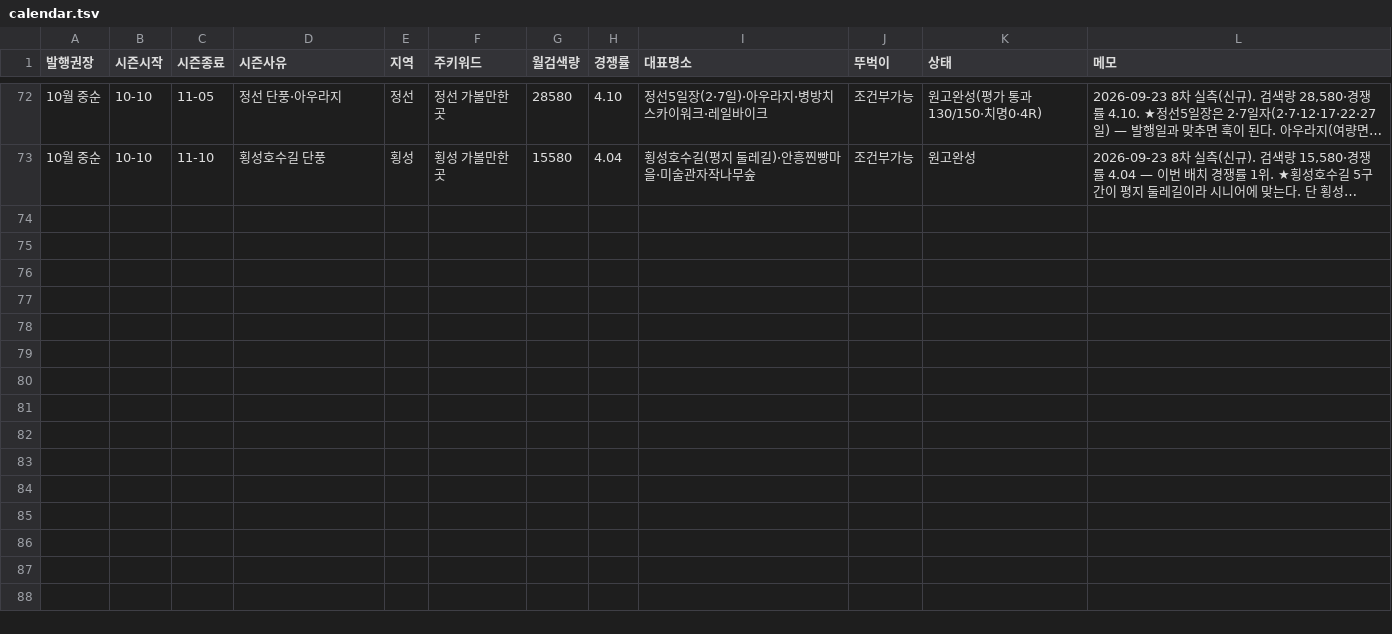
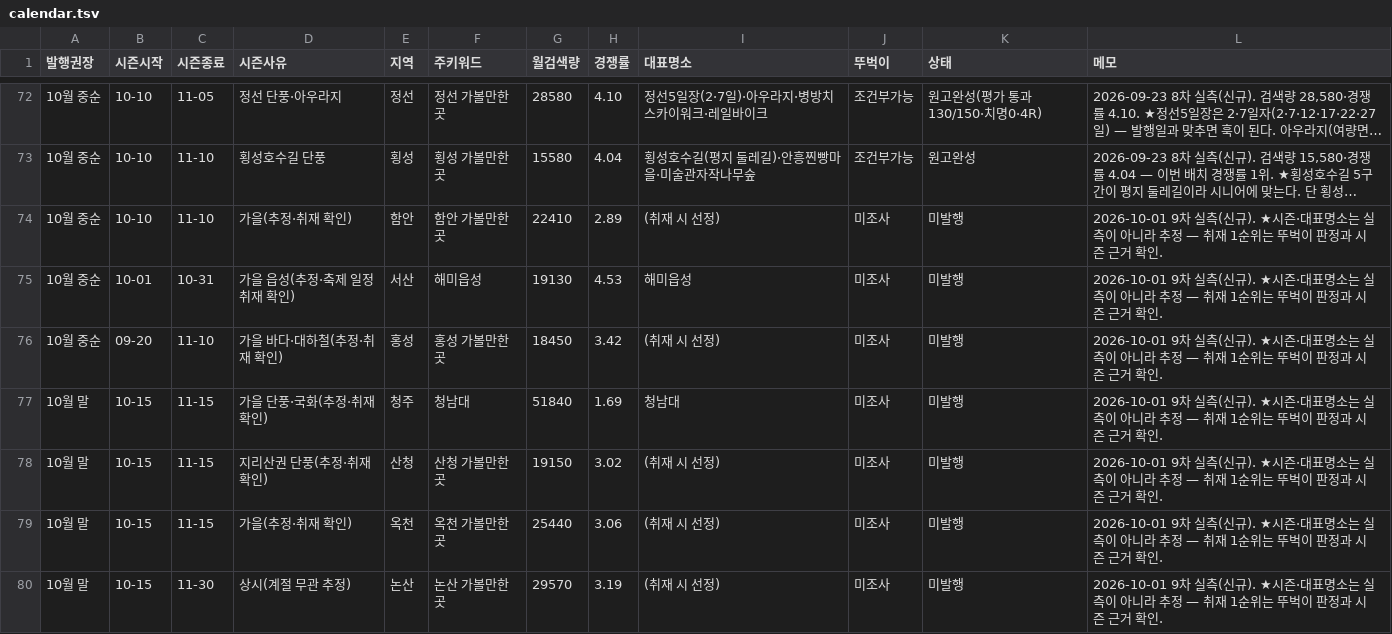
Before and after one commit to e8393111-cloud/blogspot, a TSV file: .claude/travel-calendar/calendar.tsv, drawn as a sheet; only a part is shown, gaps mark what is left out; long unchanged cells end in …; the diff covers the shown part only; the diff names each change by its address in the sheet, - before the commit and + after, or states it on an @@ line.

```diff
--- a/.claude/travel-calendar/calendar.tsv
+++ b/.claude/travel-calendar/calendar.tsv
+row 74: 10월 중순 | 10-10 | 11-10 | 가을(추정·취재 확인) | 함안 | 함안 가볼만한곳 | 22410 | 2.89 | (취재 시 선정) | 미조사 | 미발행 | 2026-10-01 9차 실측(신규). ★시즌·대표명소는 실측이 아니라 추정 — 취재 1순위는 뚜벅이 판정과 시즌 근거 확인.
+row 75: 10월 중순 | 10-01 | 10-31 | 가을 읍성(추정·축제 일정 취재 확인) | 서산 | 해미읍성 | 19130 | 4.53 | 해미읍성 | 미조사 | 미발행 | 2026-10-01 9차 실측(신규). ★시즌·대표명소는 실측이 아니라 추정 — 취재 1순위는 뚜벅이 판정과 시즌 근거 확인.
+row 76: 10월 중순 | 09-20 | 11-10 | 가을 바다·대하철(추정·취재 확인) | 홍성 | 홍성 가볼만한곳 | 18450 | 3.42 | (취재 시 선정) | 미조사 | 미발행 | 2026-10-01 9차 실측(신규). ★시즌·대표명소는 실측이 아니라 추정 — 취재 1순위는 뚜벅이 판정과 시즌 근거 확인.
+row 77: 10월 말 | 10-15 | 11-15 | 가을 단풍·국화(추정·취재 확인) | 청주 | 청남대 | 51840 | 1.69 | 청남대 | 미조사 | 미발행 | 2026-10-01 9차 실측(신규). ★시즌·대표명소는 실측이 아니라 추정 — 취재 1순위는 뚜벅이 판정과 시즌 근거 확인.
+row 78: 10월 말 | 10-15 | 11-15 | 지리산권 단풍(추정·취재 확인) | 산청 | 산청 가볼만한곳 | 19150 | 3.02 | (취재 시 선정) | 미조사 | 미발행 | 2026-10-01 9차 실측(신규). ★시즌·대표명소는 실측이 아니라 추정 — 취재 1순위는 뚜벅이 판정과 시즌 근거 확인.
+row 79: 10월 말 | 10-15 | 11-15 | 가을(추정·취재 확인) | 옥천 | 옥천 가볼만한곳 | 25440 | 3.06 | (취재 시 선정) | 미조사 | 미발행 | 2026-10-01 9차 실측(신규). ★시즌·대표명소는 실측이 아니라 추정 — 취재 1순위는 뚜벅이 판정과 시즌 근거 확인.
+row 80: 10월 말 | 10-15 | 11-30 | 상시(계절 무관 추정) | 논산 | 논산 가볼만한곳 | 29570 | 3.19 | (취재 시 선정) | 미조사 | 미발행 | 2026-10-01 9차 실측(신규). ★시즌·대표명소는 실측이 아니라 추정 — 취재 1순위는 뚜벅이 판정과 시즌 근거 확인.
```
Also changed, not shown: 6 added rows elsewhere in this file, 3 other files.
